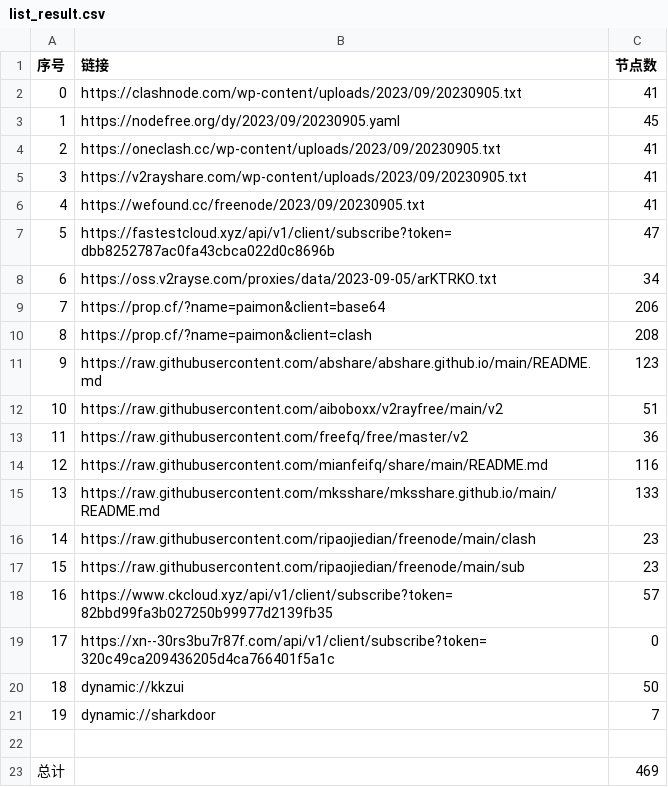
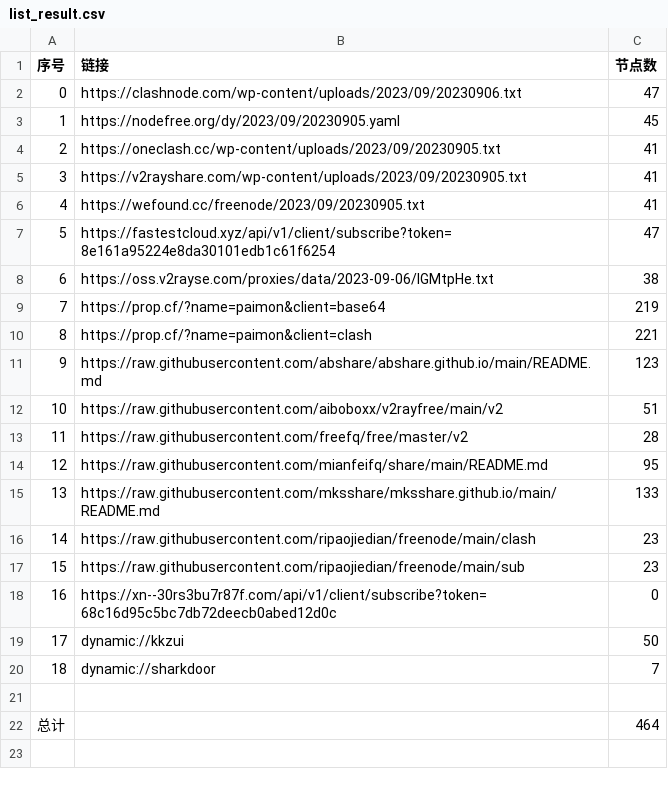
Before and after one commit to yuhanguyue-hub/free, a CSV file: list_result.csv, drawn as a sheet; removed rows and columns are numbered as before the commit, all else as after; the diff names each change by its address in the sheet, - before the commit and + after, or states it on an @@ line.

```diff
--- a/list_result.csv
+++ b/list_result.csv
-row 2: 0 | https://clashnode.com/wp-content/uploads/2023/09/20230905.txt | 41
+row 2: 0 | https://clashnode.com/wp-content/uploads/2023/09/20230906.txt | 47
-B7 (链接): https://fastestcloud.xyz/api/v1/client/subscribe?token=dbb8252787ac0fa43cbca022d0c8696b
+B7 (链接): https://fastestcloud.xyz/api/v1/client/subscribe?token=8e161a95224e8da30101edb1c61f6254
-row 8: 6 | https://oss.v2rayse.com/proxies/data/2023-09-05/arKTRKO.txt | 34
+row 8: 6 | https://oss.v2rayse.com/proxies/data/2023-09-06/IGMtpHe.txt | 38
-C9 (节点数): 206
+C9 (节点数): 219
-C10 (节点数): 208
+C10 (节点数): 221
-C13 (节点数): 36
+C13 (节点数): 28
-C14 (节点数): 116
+C14 (节点数): 95
-row 18: 16 | https://www.ckcloud.xyz/api/v1/client/subscribe?token=82bbd99fa3b027250b99977d2139fb35 | 57
@@ column A (序号) renumbered between rows 18 and 20 @@
-B18 (链接): https://xn--30rs3bu7r87f.com/api/v1/client/subscribe?token=320c49ca209436205d4ca766401f5a1c
+B18 (链接): https://xn--30rs3bu7r87f.com/api/v1/client/subscribe?token=68c16d95c5bc7db72deecb0abed12d0c
-C22 (节点数): 469
+C22 (节点数): 464
```
Also changed, not shown: 14 other files.
